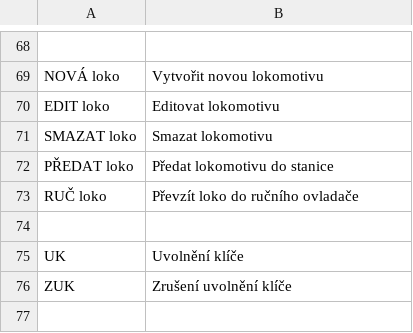
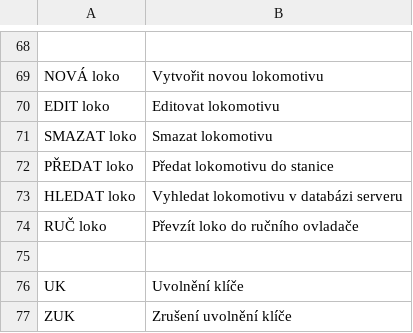
Before and after one commit to kmzbrnoI/hJOPpanel, a CSV file: output/vysv.csv, drawn as a sheet; only a part is shown, gaps mark what is left out.

Commit message:
Doplnena volba "HLEDAT loko".

```diff
--- a/output/vysv.csv
+++ b/output/vysv.csv
@@ -72,2 +72,3 @@ SMAZAT loko;Smazat lokomotivu
 PŘEDAT loko;Předat lokomotivu do stanice
+HLEDAT loko;Vyhledat lokomotivu v databázi serveru
 RUČ loko;Převzít loko do ručního ovladače
```
Also changed, not shown: 13 other files.
